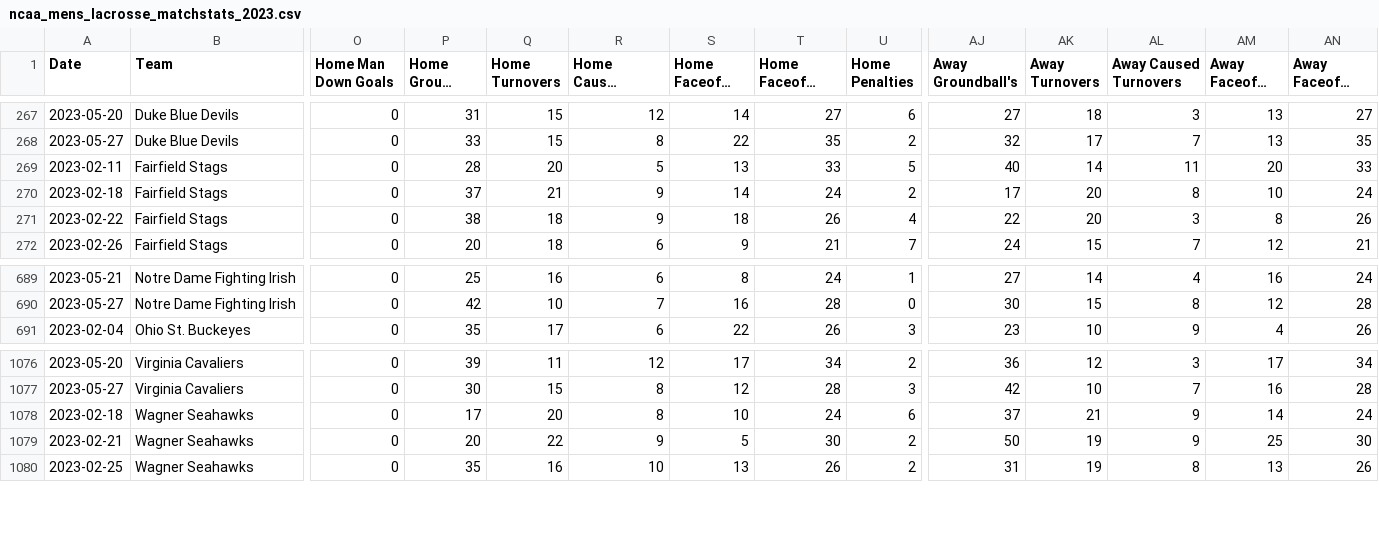
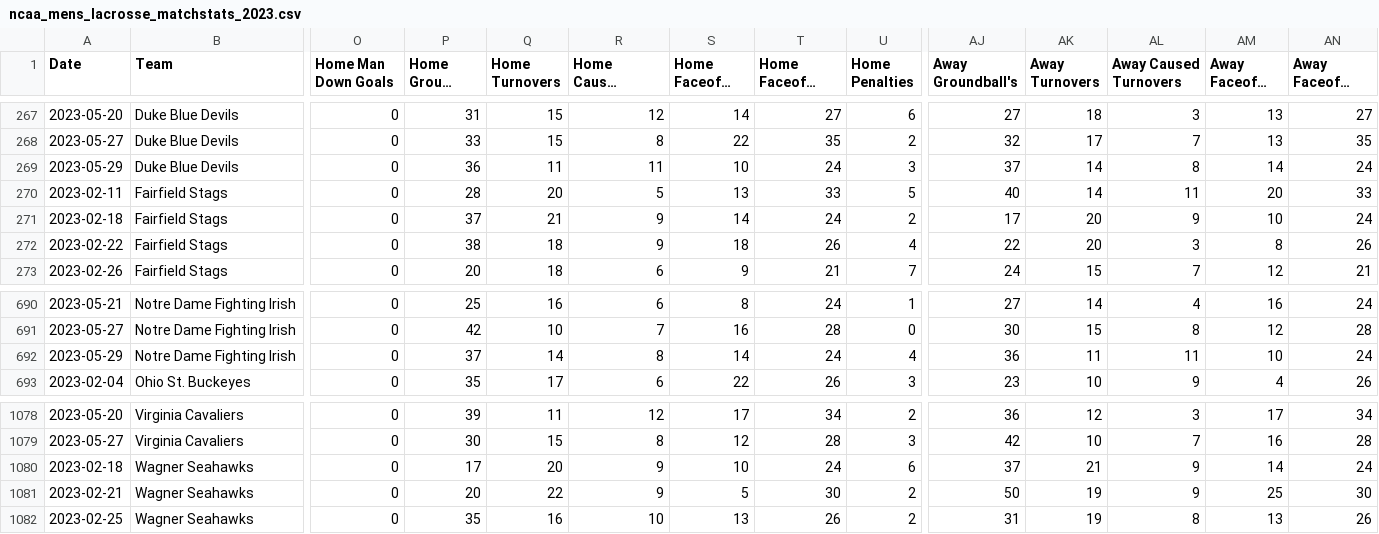
Before and after one commit to dwillis/NCAALacrosseData, a CSV file: data/ncaa_mens_lacrosse_matchstats_2023.csv, drawn as a sheet; only a part is shown, gaps mark what is left out; long unchanged cells end in …; addresses are those after the commit; rows hold the shown columns only; the diff names each change by its address in the sheet, - before the commit and + after, or states it on an @@ line.

```diff
--- a/data/ncaa_mens_lacrosse_matchstats_2023.csv
+++ b/data/ncaa_mens_lacrosse_matchstats_2023.csv
+row 269: 2023-05-29 | Duke Blue Devils | 0 | 36 | 11 | 11 | 10 | 24 | 3 | 37 | 14 | 8 | 14 | 24
-AL271 (Away Caused Turnovers): 8
+AL271 (Away Caused Turnovers): 9
+row 692: 2023-05-29 | Notre Dame Fighting Irish | 0 | 37 | 14 | 8 | 14 | 24 | 4 | 36 | 11 | 11 | 10 | 24
-R1080 (Home Caused Turnovers): 8
+R1080 (Home Caused Turnovers): 9
```
Also changed, not shown: data/ncaa_mens_lacrosse_playerstats_2023.csv.
